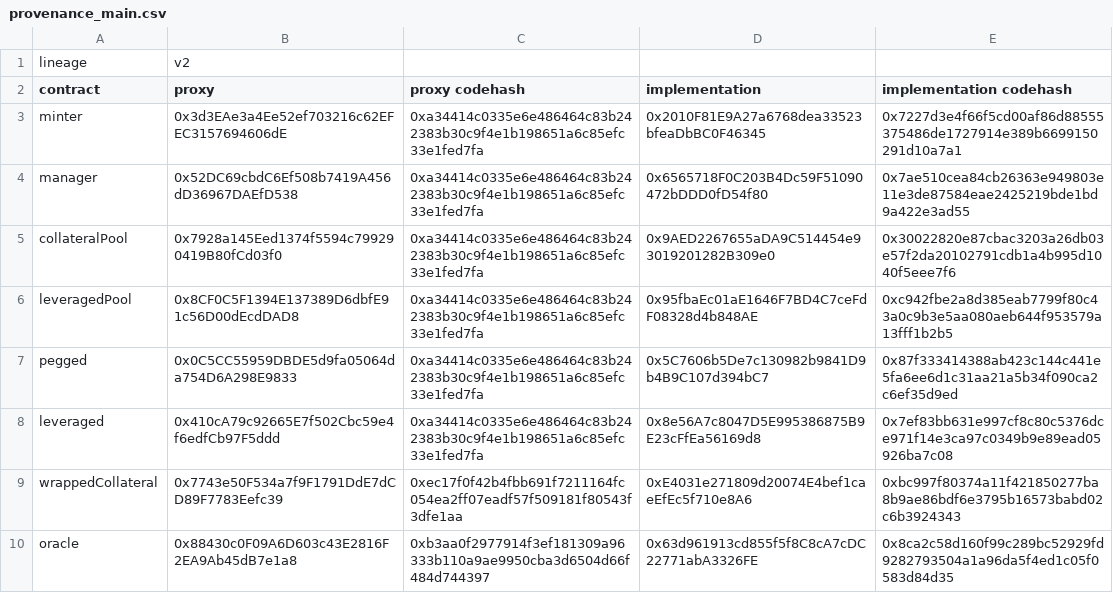
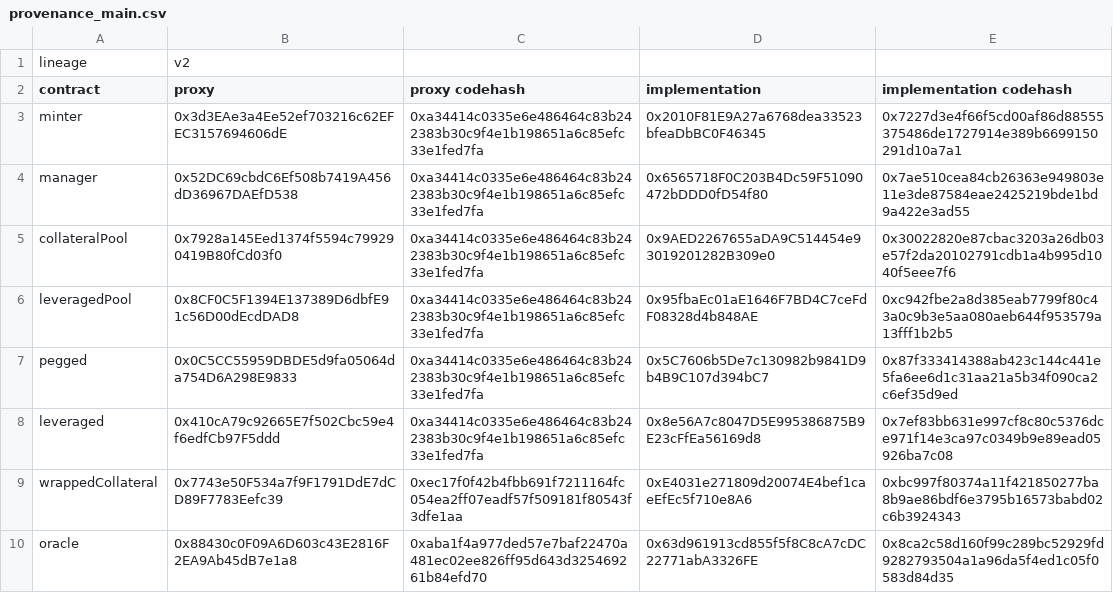
Before and after one commit to baofinance/harbor, a CSV file: results/provenance_main.csv, drawn as a sheet.

```diff
--- a/results/provenance_main.csv
+++ b/results/provenance_main.csv
@@ -9,2 +9,2 @@ leveraged,0x410cA79c92665E7f502Cbc59e4f6edfCb97F5ddd,0xa34414c0335e6e486464c83b2
 wrappedCollateral,0x7743e50F534a7f9F1791DdE7dCD89F7783Eefc39,0xec17f0f42b4fbb691f7211164fc054ea2ff07eadf57f509181f80543f3dfe1aa,0xE4031e271809d20074E4bef1caeEfEc5f710e8A6,0xbc997f80374a11f421850277ba8b9ae86bdf6e3795b16573babd02c6b3924343
-oracle,0x88430c0F09A6D603c43E2816F2EA9Ab45dB7e1a8,0xb3aa0f2977914f3ef181309a96333b110a9ae9950cba3d6504d66f484d744397,0x63d961913cd855f5f8C8cA7cDC22771abA3326FE,0x8ca2c58d160f99c289bc52929fd9282793504a1a96da5f4ed1c05f0583d84d35
+oracle,0x88430c0F09A6D603c43E2816F2EA9Ab45dB7e1a8,0xaba1f4a977ded57e7baf22470a481ec02ee826ff95d643d325469261b84efd70,0x63d961913cd855f5f8C8cA7cDC22771abA3326FE,0x8ca2c58d160f99c289bc52929fd9282793504a1a96da5f4ed1c05f0583d84d35
```
Also changed, not shown: results/provenance_local.csv, results/provenance_local_aged.csv, 23 other files.
